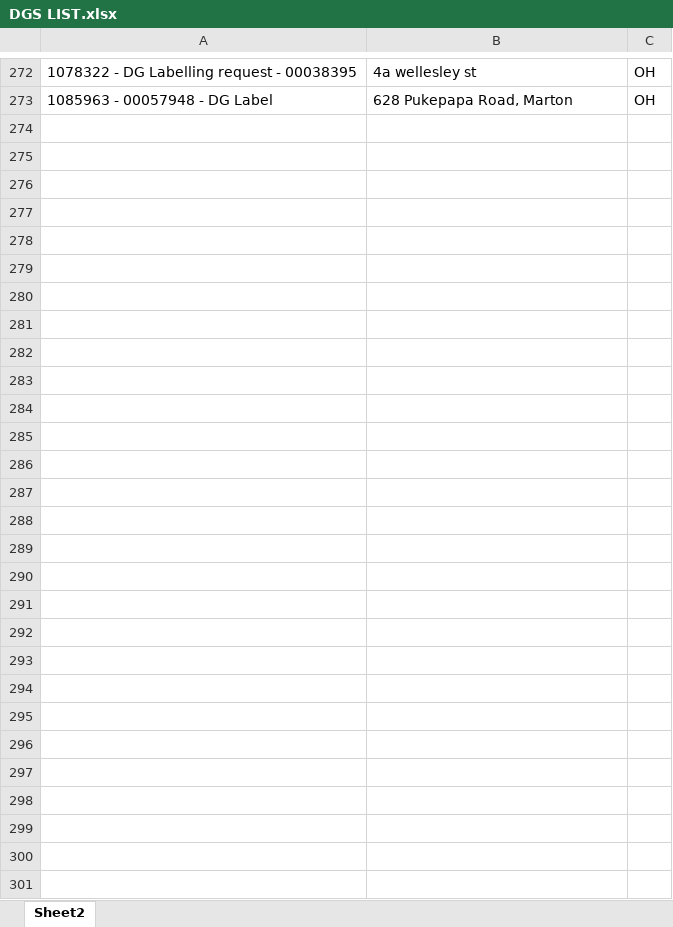
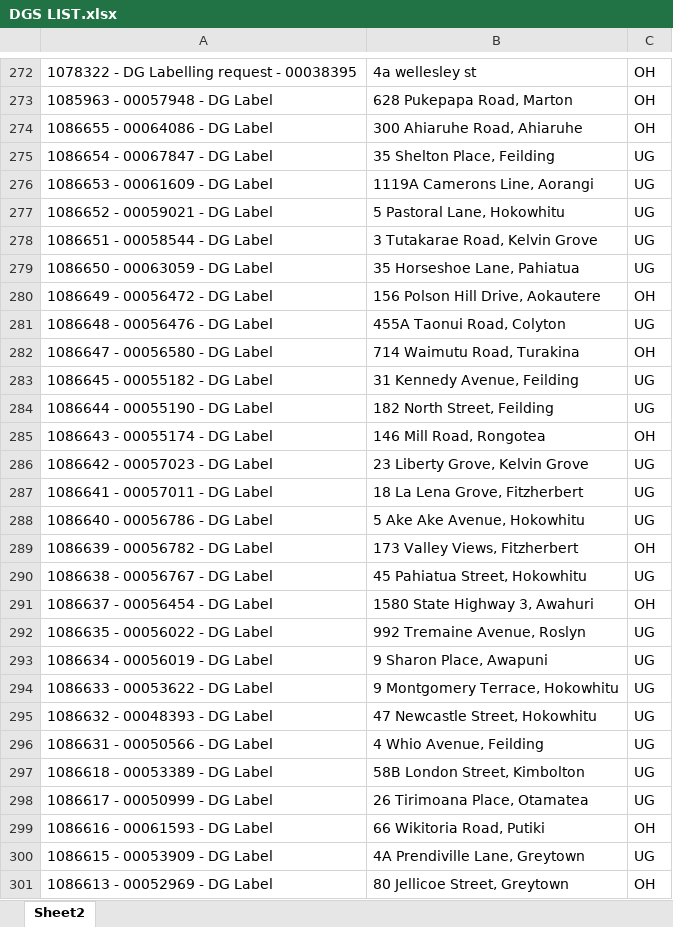
Before and after one commit to Cha-NPE/DG-Map, an Excel workbook: DGS LIST.xlsx, sheet Sheet2, drawn as a sheet; only a part is shown, gaps mark what is left out; values as stored, in another font and other column widths than the file's, no borders; the diff names each change by its address in the sheet, - before the commit and + after, or states it on an @@ line.

```diff
--- a/DGS LIST.xlsx (sheet Sheet2)
+++ b/DGS LIST.xlsx (sheet Sheet2)
+row 274: 1086655 - 00064086 - DG Label | 300 Ahiaruhe Road, Ahiaruhe | OH
+row 275: 1086654 - 00067847 - DG Label | 35 Shelton Place, Feilding | UG
+row 276: 1086653 - 00061609 - DG Label | 1119A Camerons Line, Aorangi | UG
+row 277: 1086652 - 00059021 - DG Label | 5 Pastoral Lane, Hokowhitu | UG
+row 278: 1086651 - 00058544 - DG Label | 3 Tutakarae Road, Kelvin Grove | UG
+row 279: 1086650 - 00063059 - DG Label | 35 Horseshoe Lane, Pahiatua | UG
+row 280: 1086649 - 00056472 - DG Label | 156 Polson Hill Drive, Aokautere | OH
+row 281: 1086648 - 00056476 - DG Label | 455A Taonui Road, Colyton | UG
+row 282: 1086647 - 00056580 - DG Label | 714 Waimutu Road, Turakina | OH
+row 283: 1086645 - 00055182 - DG Label | 31 Kennedy Avenue, Feilding | UG
+row 284: 1086644 - 00055190 - DG Label | 182 North Street, Feilding | UG
+row 285: 1086643 - 00055174 - DG Label | 146 Mill Road, Rongotea | OH
+row 286: 1086642 - 00057023 - DG Label | 23 Liberty Grove, Kelvin Grove | UG
+row 287: 1086641 - 00057011 - DG Label | 18 La Lena Grove, Fitzherbert | UG
+row 288: 1086640 - 00056786 - DG Label | 5 Ake Ake Avenue, Hokowhitu | UG
+row 289: 1086639 - 00056782 - DG Label | 173 Valley Views, Fitzherbert | OH
+row 290: 1086638 - 00056767 - DG Label | 45 Pahiatua Street, Hokowhitu | UG
+row 291: 1086637 - 00056454 - DG Label | 1580 State Highway 3, Awahuri | OH
+row 292: 1086635 - 00056022 - DG Label | 992 Tremaine Avenue, Roslyn | UG
+row 293: 1086634 - 00056019 - DG Label | 9 Sharon Place, Awapuni | UG
+row 294: 1086633 - 00053622 - DG Label | 9 Montgomery Terrace, Hokowhitu | UG
+row 295: 1086632 - 00048393 - DG Label | 47 Newcastle Street, Hokowhitu | UG
+row 296: 1086631 - 00050566 - DG Label | 4 Whio Avenue, Feilding | UG
+row 297: 1086618 - 00053389 - DG Label | 58B London Street, Kimbolton | UG
+row 298: 1086617 - 00050999 - DG Label | 26 Tirimoana Place, Otamatea | UG
+row 299: 1086616 - 00061593 - DG Label | 66 Wikitoria Road, Putiki | OH
+row 300: 1086615 - 00053909 - DG Label | 4A Prendiville Lane, Greytown | UG
+row 301: 1086613 - 00052969 - DG Label | 80 Jellicoe Street, Greytown | OH
```
